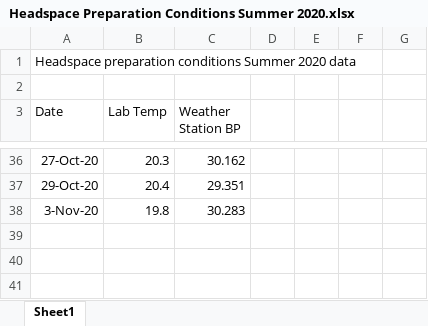
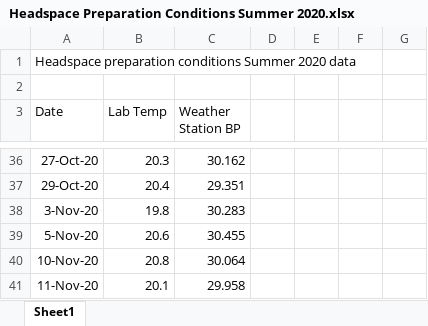
Before and after one commit to CareyLabVT/Reservoirs, an Excel workbook: Data/DataNotYetUploadedToEDI/Raw_GHG/2020/Raw/Headspace Preparation Conditions Summer 2020.xlsx, sheet Sheet1, drawn as a sheet; only a part is shown, gaps mark what is left out; values as stored, in another font and other column widths than the file's, no borders; the diff names each change by its address in the sheet, - before the commit and + after, or states it on an @@ line.

```diff
--- a/Data/DataNotYetUploadedToEDI/Raw_GHG/2020/Raw/Headspace Preparation Conditions Summer 2020.xlsx (sheet Sheet1)
+++ b/Data/DataNotYetUploadedToEDI/Raw_GHG/2020/Raw/Headspace Preparation Conditions Summer 2020.xlsx (sheet Sheet1)
+row 39: 5-Nov-20 | 20.6 | 30.455
+row 40: 10-Nov-20 | 20.8 | 30.064
+row 41: 11-Nov-20 | 20.1 | 29.958
```
Also changed, not shown: 4 other files.
